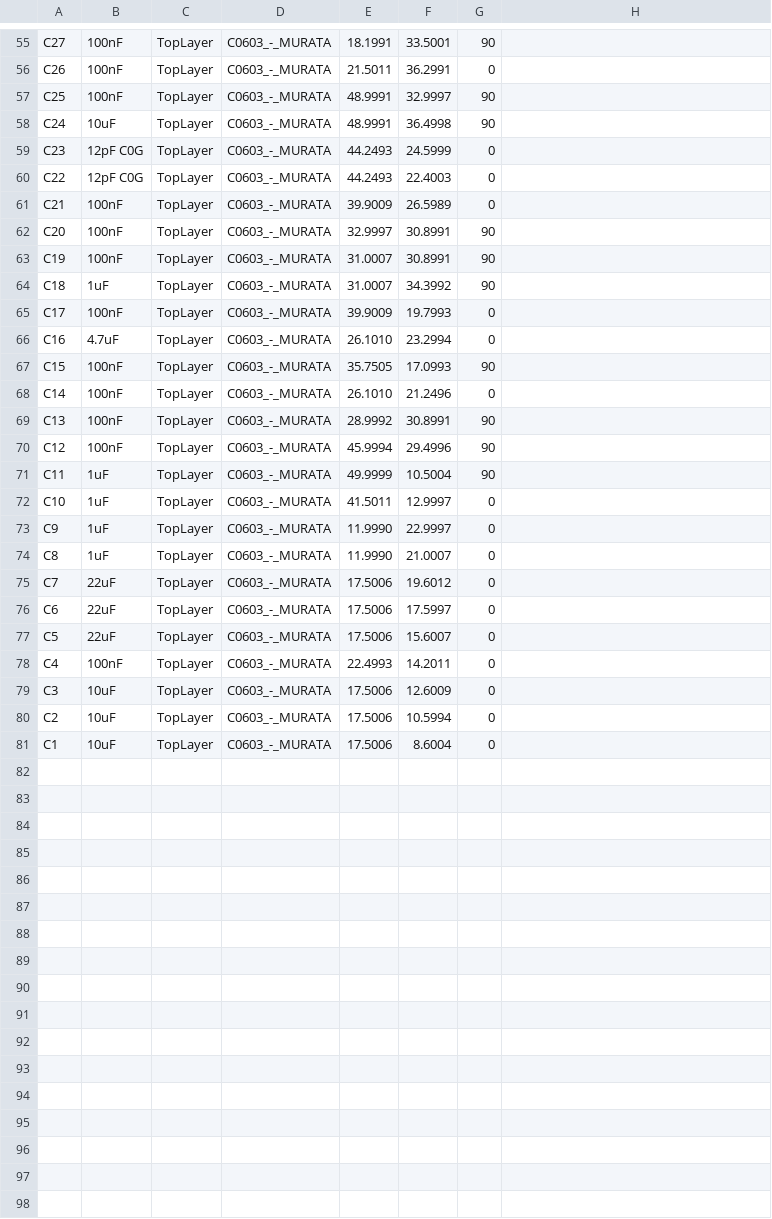
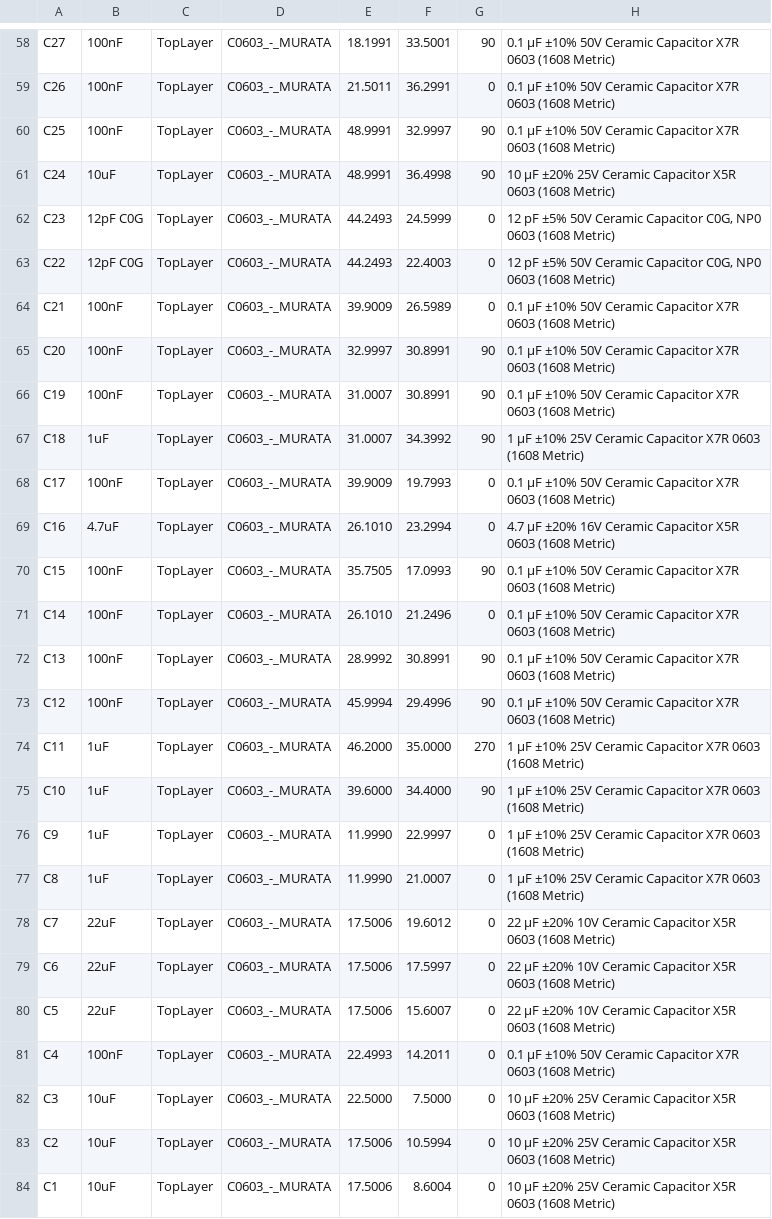
Before and after one commit to roadtothewest/resBot, a CSV file: ELO301_Modulo_Control_Secundario/fabricacion/Pick Place/Pick Place for ELO301_G1.csv, drawn as a sheet; only a part is shown, gaps mark what is left out; addresses are those after the commit; the diff covers the shown part only; the diff names each change by its address in the sheet, - before the commit and + after, or states it on an @@ line.

```diff
--- a/ELO301_Modulo_Control_Secundario/fabricacion/Pick Place/Pick Place for ELO301_G1.csv
+++ b/ELO301_Modulo_Control_Secundario/fabricacion/Pick Place/Pick Place for ELO301_G1.csv
-H58:H60: (empty)
+H58:H60: 0.1 µF ±10% 50V Ceramic Capacitor X7R 0603 (1608 Metric)
-H61: (empty)
+H61: 10 µF ±20% 25V Ceramic Capacitor X5R 0603 (1608 Metric)
-H62:H63: (empty)
+H62:H63: 12 pF ±5% 50V Ceramic Capacitor C0G, NP0 0603 (1608 Metric)
-H64:H66: (empty)
+H64:H66: 0.1 µF ±10% 50V Ceramic Capacitor X7R 0603 (1608 Metric)
-H67: (empty)
+H67: 1 µF ±10% 25V Ceramic Capacitor X7R 0603 (1608 Metric)
-H68: (empty)
+H68: 0.1 µF ±10% 50V Ceramic Capacitor X7R 0603 (1608 Metric)
-H69: (empty)
+H69: 4.7 µF ±20% 16V Ceramic Capacitor X5R 0603 (1608 Metric)
-H70:H73: (empty)
+H70:H73: 0.1 µF ±10% 50V Ceramic Capacitor X7R 0603 (1608 Metric)
-E74: 49.9999
+E74: 46.2000
-F74: 10.5004
+F74: 35.0000
-G74: 90
+G74: 270
-H74:H77: (empty)
+H74:H77: 1 µF ±10% 25V Ceramic Capacitor X7R 0603 (1608 Metric)
-E75: 41.5011
+E75: 39.6000
-F75: 12.9997
+F75: 34.4000
-G75: 0
+G75: 90
-H78:H80: (empty)
+H78:H80: 22 µF ±20% 10V Ceramic Capacitor X5R 0603 (1608 Metric)
-H81: (empty)
+H81: 0.1 µF ±10% 50V Ceramic Capacitor X7R 0603 (1608 Metric)
-E82: 17.5006
+E82: 22.5000
-F82: 12.6009
+F82: 7.5000
-H82:H84: (empty)
+H82:H84: 10 µF ±20% 25V Ceramic Capacitor X5R 0603 (1608 Metric)
```
Also changed, not shown: 3 added rows and 49 edited cells elsewhere in this file, ELO301_Modulo_Control_Secundario/fabricacion/BOM_ELO301_G1.csv, ELO301_Modulo_Control_Secundario/fabricacion/CPL_ELO301_G1_JLCPCB.csv, 30 other files.
